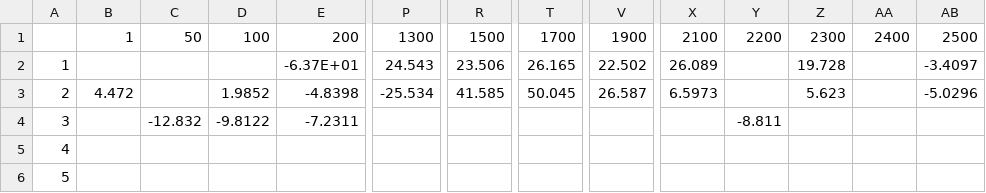
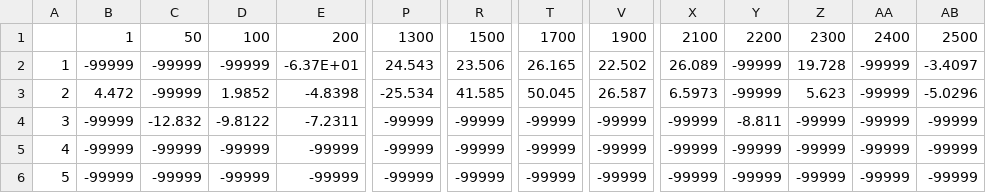
Before and after one commit to sdalla/BE309, a CSV file: ext:cont copy.csv, drawn as a sheet; only a part is shown, gaps mark what is left out; the diff covers the shown part only; the diff names each change by its address in the sheet, - before the commit and + after, or states it on an @@ line.

```diff
--- a/ext:cont copy.csv
+++ b/ext:cont copy.csv
-B2: (empty)
+B2: -99999
-C2:C3: (empty)
+C2:C3: -99999
-D2: (empty)
+D2: -99999
-Y2:Y3: (empty)
+Y2:Y3: -99999
-AA2:AA6: (empty)
+AA2:AA6: -99999
-B4:B6: (empty)
+B4:B6: -99999
-P4:P6: (empty)
+P4:P6: -99999
-R4:R6: (empty)
+R4:R6: -99999
-T4:T6: (empty)
+T4:T6: -99999
-V4:V6: (empty)
+V4:V6: -99999
-X4:X6: (empty)
+X4:X6: -99999
-Z4:Z6: (empty)
+Z4:Z6: -99999
-AB4:AB6: (empty)
+AB4:AB6: -99999
-C5:C6: (empty)
+C5:C6: -99999
-D5:D6: (empty)
+D5:D6: -99999
-E5:E6: (empty)
+E5:E6: -99999
-Y5:Y6: (empty)
+Y5:Y6: -99999
```
Also changed, not shown: 20 edited cells elsewhere in this file, 7 other files.
